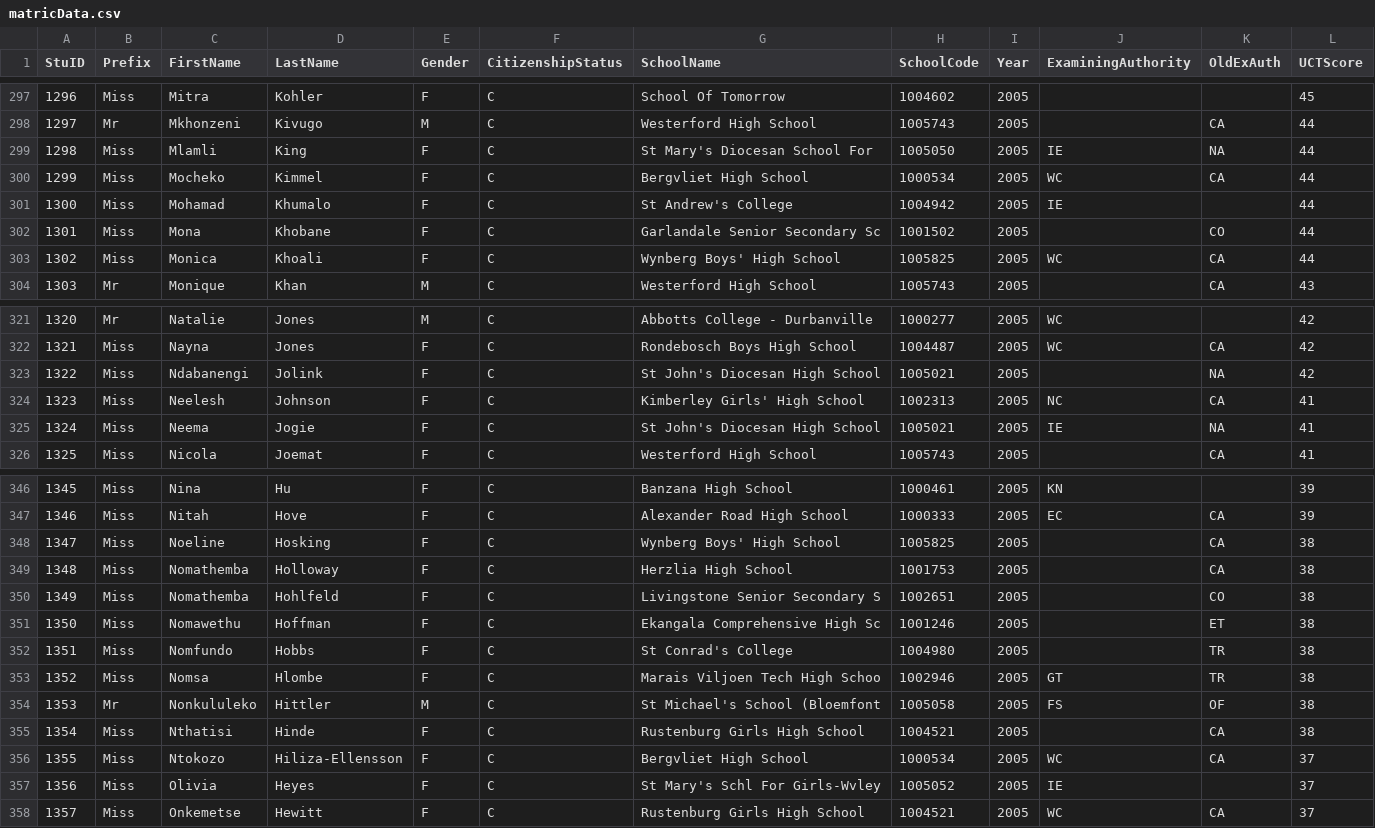
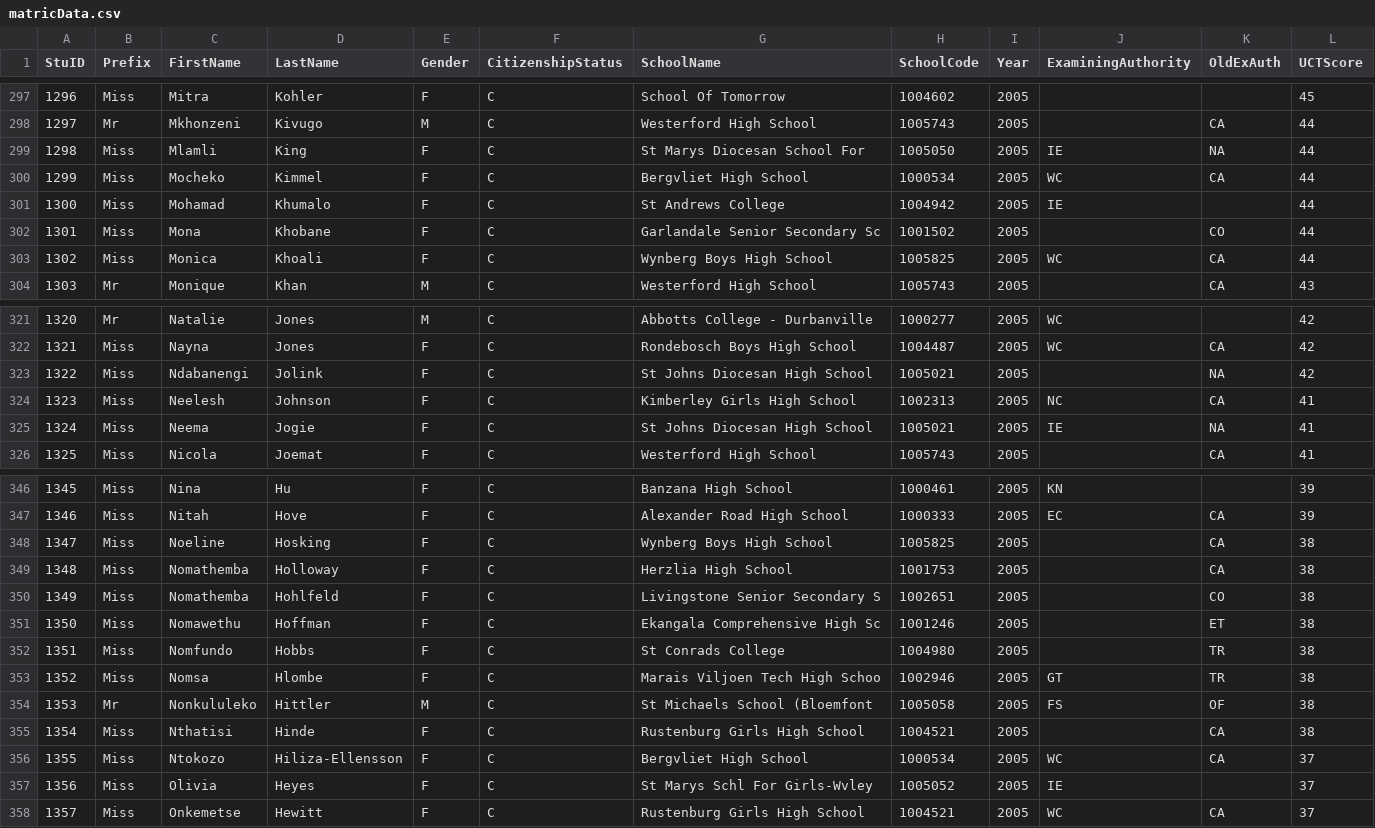
Before and after one commit to angus-mackenzie/SQLmark, a CSV file: matricData.csv, drawn as a sheet; only a part is shown, gaps mark what is left out; the diff covers the shown part only.

```diff
--- a/matricData.csv
+++ b/matricData.csv
@@ -298,7 +298,7 @@ StuID,Prefix,FirstName,LastName,Gender,CitizenshipStatus,SchoolName,SchoolCode,Y
 1297,Mr,Mkhonzeni,Kivugo,M,C,Westerford High School,1005743,2005,,CA,44
-1298,Miss,Mlamli,King,F,C,St Mary's Diocesan School For,1005050,2005,IE,NA,44
+1298,Miss,Mlamli,King,F,C,St Marys Diocesan School For,1005050,2005,IE,NA,44
 1299,Miss,Mocheko,Kimmel,F,C,Bergvliet High School,1000534,2005,WC,CA,44
-1300,Miss,Mohamad,Khumalo,F,C,St Andrew's College,1004942,2005,IE,,44
+1300,Miss,Mohamad,Khumalo,F,C,St Andrews College,1004942,2005,IE,,44
 1301,Miss,Mona,Khobane,F,C,Garlandale Senior Secondary Sc,1001502,2005,,CO,44
-1302,Miss,Monica,Khoali,F,C,Wynberg Boys' High School,1005825,2005,WC,CA,44
+1302,Miss,Monica,Khoali,F,C,Wynberg Boys High School,1005825,2005,WC,CA,44
 1303,Mr,Monique,Khan,M,C,Westerford High School,1005743,2005,,CA,43
@@ -322,5 +322,5 @@ StuID,Prefix,FirstName,LastName,Gender,CitizenshipStatus,SchoolName,SchoolCode,Y
 1321,Miss,Nayna,Jones,F,C,Rondebosch Boys High School,1004487,2005,WC,CA,42
-1322,Miss,Ndabanengi,Jolink,F,C,St John's Diocesan High School,1005021,2005,,NA,42
-1323,Miss,Neelesh,Johnson,F,C,Kimberley Girls' High School,1002313,2005,NC,CA,41
-1324,Miss,Neema,Jogie,F,C,St John's Diocesan High School,1005021,2005,IE,NA,41
+1322,Miss,Ndabanengi,Jolink,F,C,St Johns Diocesan High School,1005021,2005,,NA,42
+1323,Miss,Neelesh,Johnson,F,C,Kimberley Girls High School,1002313,2005,NC,CA,41
+1324,Miss,Neema,Jogie,F,C,St Johns Diocesan High School,1005021,2005,IE,NA,41
 1325,Miss,Nicola,Joemat,F,C,Westerford High School,1005743,2005,,CA,41
@@ -347,3 +347,3 @@ StuID,Prefix,FirstName,LastName,Gender,CitizenshipStatus,SchoolName,SchoolCode,Y
 1346,Miss,Nitah,Hove,F,C,Alexander Road High School,1000333,2005,EC,CA,39
-1347,Miss,Noeline,Hosking,F,C,Wynberg Boys' High School,1005825,2005,,CA,38
+1347,Miss,Noeline,Hosking,F,C,Wynberg Boys High School,1005825,2005,,CA,38
 1348,Miss,Nomathemba,Holloway,F,C,Herzlia High School,1001753,2005,,CA,38
@@ -351,8 +351,8 @@ StuID,Prefix,FirstName,LastName,Gender,CitizenshipStatus,SchoolName,SchoolCode,Y
 1350,Miss,Nomawethu,Hoffman,F,C,Ekangala Comprehensive High Sc,1001246,2005,,ET,38
-1351,Miss,Nomfundo,Hobbs,F,C,St Conrad's College,1004980,2005,,TR,38
+1351,Miss,Nomfundo,Hobbs,F,C,St Conrads College,1004980,2005,,TR,38
 1352,Miss,Nomsa,Hlombe,F,C,Marais Viljoen Tech High Schoo,1002946,2005,GT,TR,38
-1353,Mr,Nonkululeko,Hittler,M,C,St Michael's School (Bloemfont,1005058,2005,FS,OF,38
+1353,Mr,Nonkululeko,Hittler,M,C,St Michaels School (Bloemfont,1005058,2005,FS,OF,38
 1354,Miss,Nthatisi,Hinde,F,C,Rustenburg Girls High School,1004521,2005,,CA,38
 1355,Miss,Ntokozo,Hiliza-Ellensson,F,C,Bergvliet High School,1000534,2005,WC,CA,37
-1356,Miss,Olivia,Heyes,F,C,St Mary's Schl For Girls-Wvley,1005052,2005,IE,,37
+1356,Miss,Olivia,Heyes,F,C,St Marys Schl For Girls-Wvley,1005052,2005,IE,,37
 1357,Miss,Onkemetse,Hewitt,F,C,Rustenburg Girls High School,1004521,2005,WC,CA,37
```
Also changed, not shown: 38 edited cells elsewhere in this file, 5 other files.
